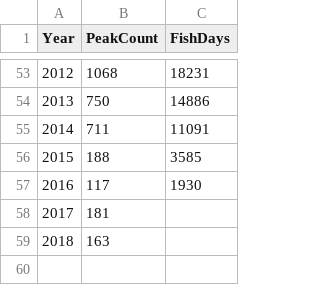
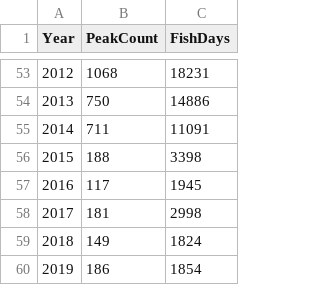
Before and after one commit to poissonconsulting/kootlake, a CSV file: data-raw/gerrard.csv, drawn as a sheet; only a part is shown, gaps mark what is left out.

Commit message:
latest gerrard data

```diff
--- a/data-raw/gerrard.csv
+++ b/data-raw/gerrard.csv
@@ -55,5 +55,6 @@ Year,PeakCount,FishDays
 2014,711,11091
-2015,188,3585
-2016,117,1930
-2017,181,
-2018,163,
+2015,188,3398
+2016,117,1945
+2017,181,2998
+2018,149,1824
+2019,186,1854
```
Also changed, not shown: 20 other files.
